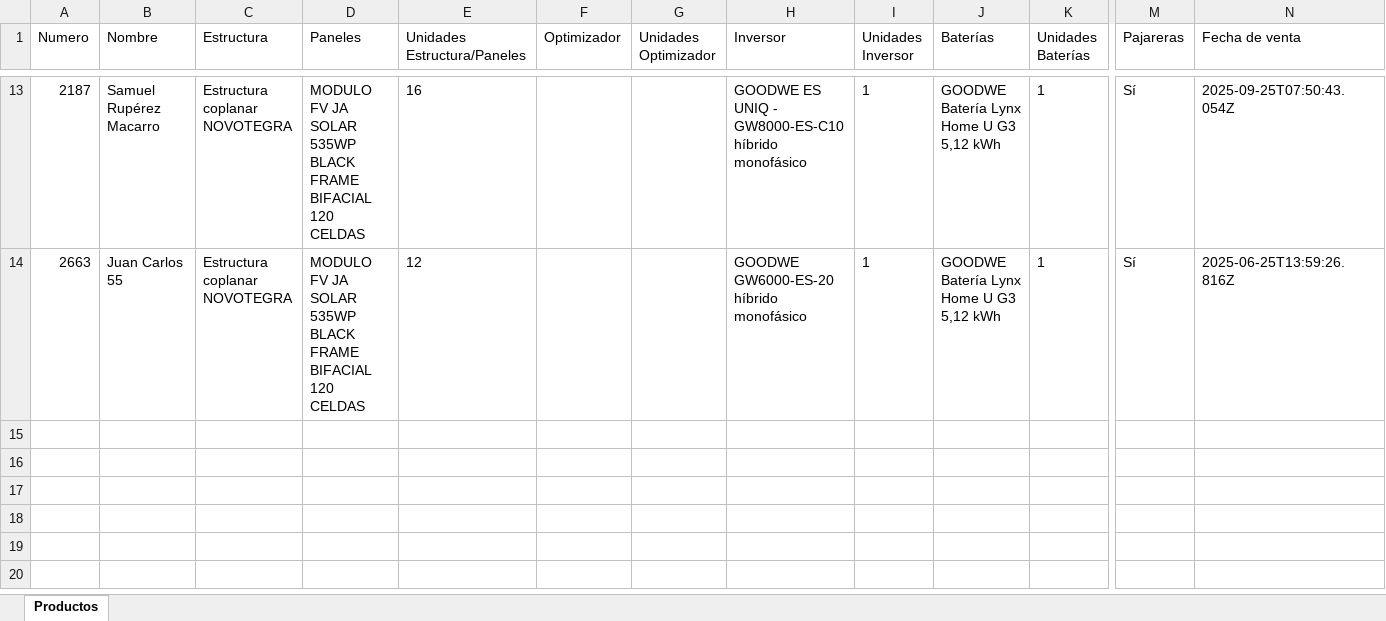
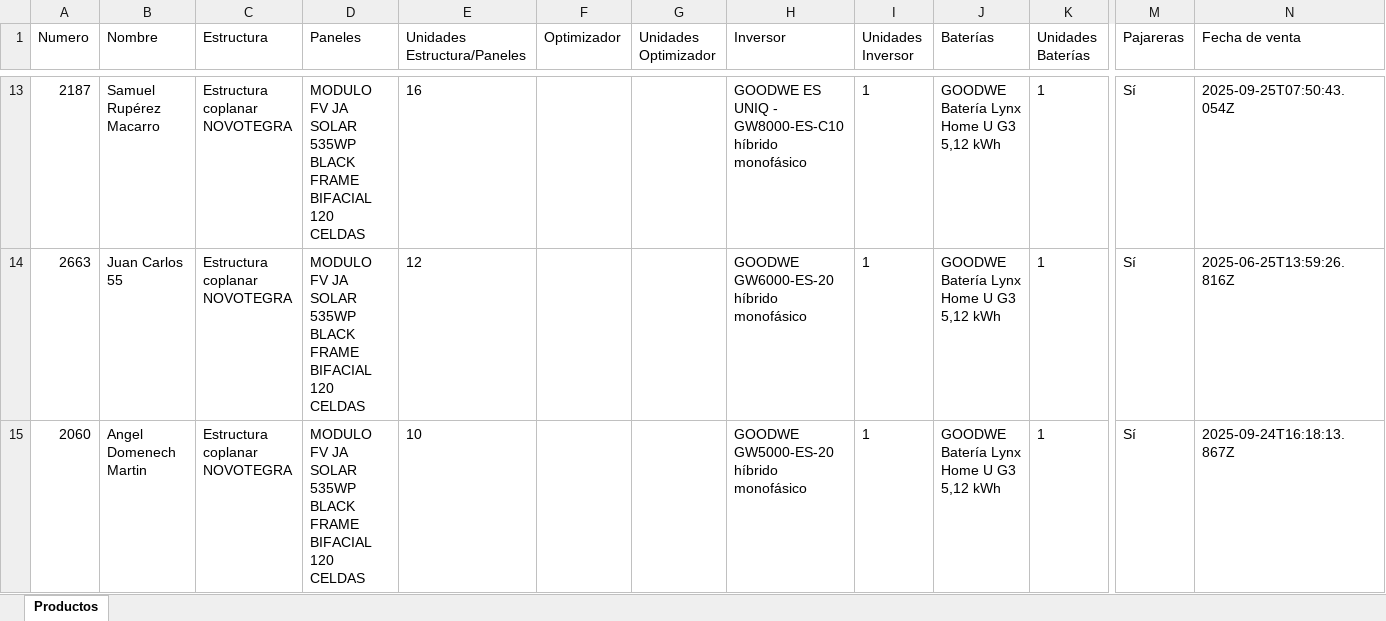
Before and after one commit to AlbertoMayoralGreenSunrise/Render, an Excel workbook: TEST_DEFINITIVO.xlsx, sheet Productos, drawn as a sheet; only a part is shown, gaps mark what is left out; values as stored, in another font and other column widths than the file's, no borders; rows hold the shown columns only; the diff names each change by its address in the sheet, - before the commit and + after, or states it on an @@ line.

Commit message:
Crear/Actualizar Excel para pedido 68f8d57d82f06f0ab9ba552d

```diff
--- a/TEST_DEFINITIVO.xlsx (sheet Productos)
+++ b/TEST_DEFINITIVO.xlsx (sheet Productos)
+row 15: 2060 | Angel Domenech Martin | Estructura coplanar NOVOTEGRA | MODULO FV JA SOLAR 535WP BLACK FRAME BIFACIAL 120 CELDAS | 10 |  |  | GOODWE GW5000-ES-20 híbrido monofásico | 1 | GOODWE Batería Lynx Home U G3 5,12 kWh | 1 | Sí | 2025-09-24T16:18:13.867Z
```
